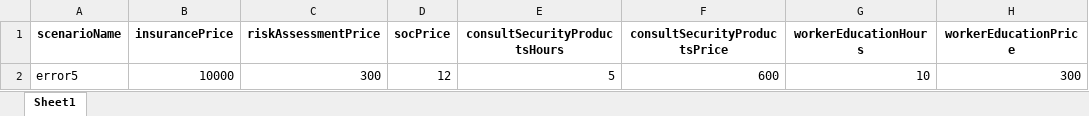
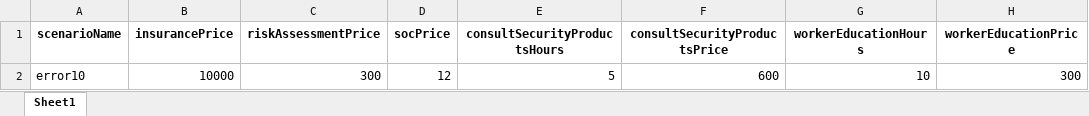
Before and after one commit to dkrivaa/wix_cyber, an Excel workbook: test.xlsx, sheet Sheet1, drawn as a sheet; only a part is shown; values as stored, in another font and other column widths than the file's, no borders; the diff names each change by its address in the sheet, - before the commit and + after, or states it on an @@ line.

```diff
--- a/test.xlsx (sheet Sheet1)
+++ b/test.xlsx (sheet Sheet1)
-A2 (scenarioName): error5
+A2 (scenarioName): error10
```
